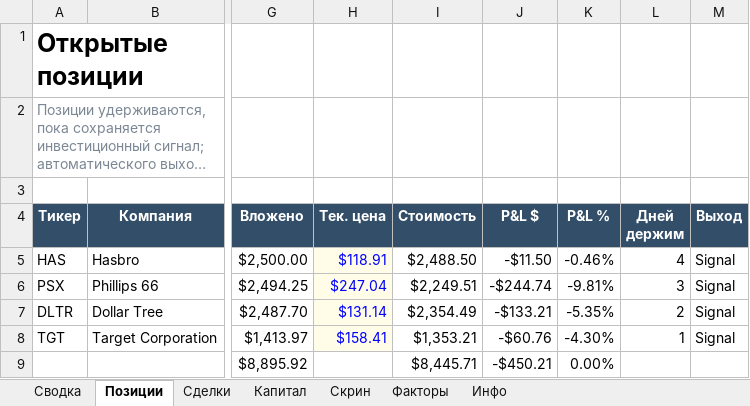
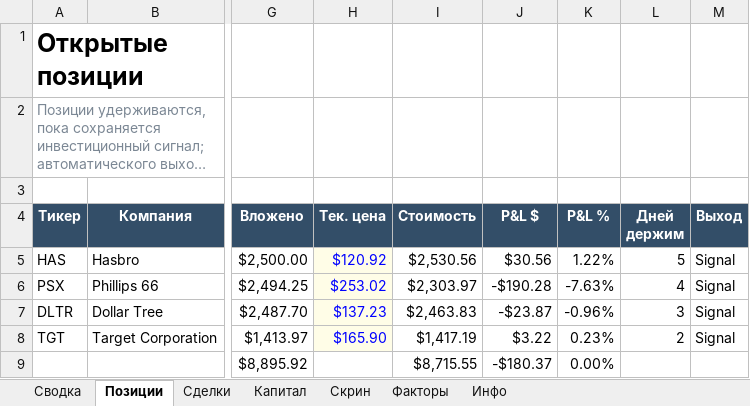
Before and after one commit to Vitoldinijs/sp500-screener, an Excel workbook: Portfolio.xlsx, sheet Позиции, drawn as a sheet; only a part is shown, gaps mark what is left out; long unchanged cells end in …; values as stored, in another font and other column widths than the file's, no borders; conditional formats not drawn; the diff names each change by its address in the sheet, - before the commit and + after, or states it on an @@ line.

```diff
--- a/Portfolio.xlsx (sheet Позиции)
+++ b/Portfolio.xlsx (sheet Позиции)
-H5 (Тек. цена): $118.91
+H5 (Тек. цена): $120.92
-I5 (Стоимость): $2,488.50
+I5 (Стоимость): $2,530.56
-J5 (P&L $): -$11.50
+J5 (P&L $): $30.56
-K5 (P&L %): -0.46%
+K5 (P&L %): 1.22%
-L5 (Дней держим): 4
+L5 (Дней держим): 5
-H6 (Тек. цена): $247.04
+H6 (Тек. цена): $253.02
-I6 (Стоимость): $2,249.51
+I6 (Стоимость): $2,303.97
-J6 (P&L $): -$244.74
+J6 (P&L $): -$190.28
-K6 (P&L %): -9.81%
+K6 (P&L %): -7.63%
-L6 (Дней держим): 3
+L6 (Дней держим): 4
-H7 (Тек. цена): $131.14
+H7 (Тек. цена): $137.23
-I7 (Стоимость): $2,354.49
+I7 (Стоимость): $2,463.83
-J7 (P&L $): -$133.21
+J7 (P&L $): -$23.87
-K7 (P&L %): -5.35%
+K7 (P&L %): -0.96%
-L7 (Дней держим): 2
+L7 (Дней держим): 3
-H8 (Тек. цена): $158.41
+H8 (Тек. цена): $165.90
-I8 (Стоимость): $1,353.21
+I8 (Стоимость): $1,417.19
-J8 (P&L $): -$60.76
+J8 (P&L $): $3.22
-K8 (P&L %): -4.30%
+K8 (P&L %): 0.23%
-L8 (Дней держим): 1
+L8 (Дней держим): 2
-I9 (Стоимость): $8,445.71
+I9 (Стоимость): $8,715.55
-J9 (P&L $): -$450.21
+J9 (P&L $): -$180.37
```
Also changed, not shown: sheet Скрин, sheet Сводка, sheet Капитал, sheet Инфо, charts or pictures, 10 other files.
